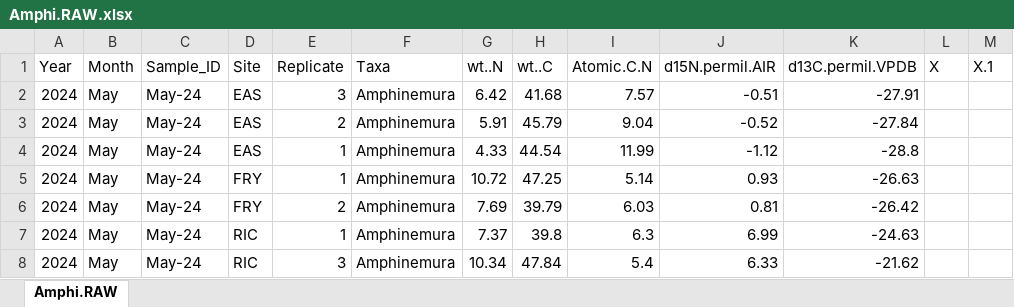
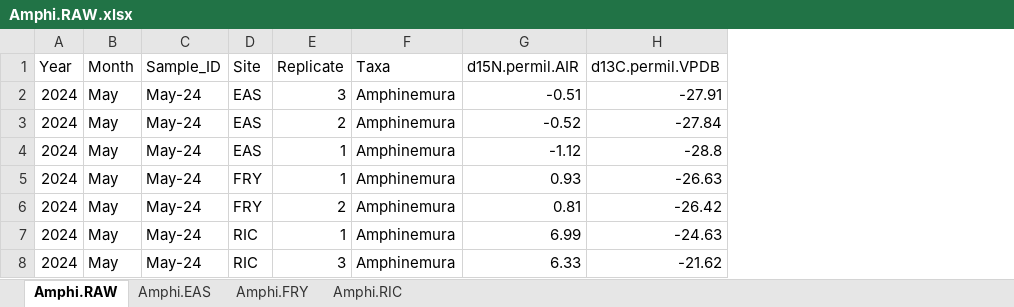
Before and after one commit to kelleysinning/SI_VT, an Excel workbook: totals/Amphi.RAW.xlsx, sheet Amphi.RAW, drawn as a sheet; values as stored, in another font and other column widths than the file's, no borders; the diff names each change by its address in the sheet, - before the commit and + after, or states it on an @@ line.

```diff
--- a/totals/Amphi.RAW.xlsx (sheet Amphi.RAW)
+++ b/totals/Amphi.RAW.xlsx (sheet Amphi.RAW)
+sheet tab: Amphi.EAS
+sheet tab: Amphi.FRY
+sheet tab: Amphi.RIC
-column G (wt..N), rows 2-8: 6.42 | 5.91 | 4.33 | 10.72 | 7.69 | 7.37 | 10.34
-column H (wt..C), rows 2-8: 41.68 | 45.79 | 44.54 | 47.25 | 39.79 | 39.8 | 47.84
-column I (Atomic.C.N), rows 2-8: 7.57 | 9.04 | 11.99 | 5.14 | 6.03 | 6.3 | 5.4
-column L (X), empty
-column M (X.1), empty
```
Also changed, not shown: totals/Food.Annual.xlsx, totals/Food.Season.xlsx, 21 other files.
